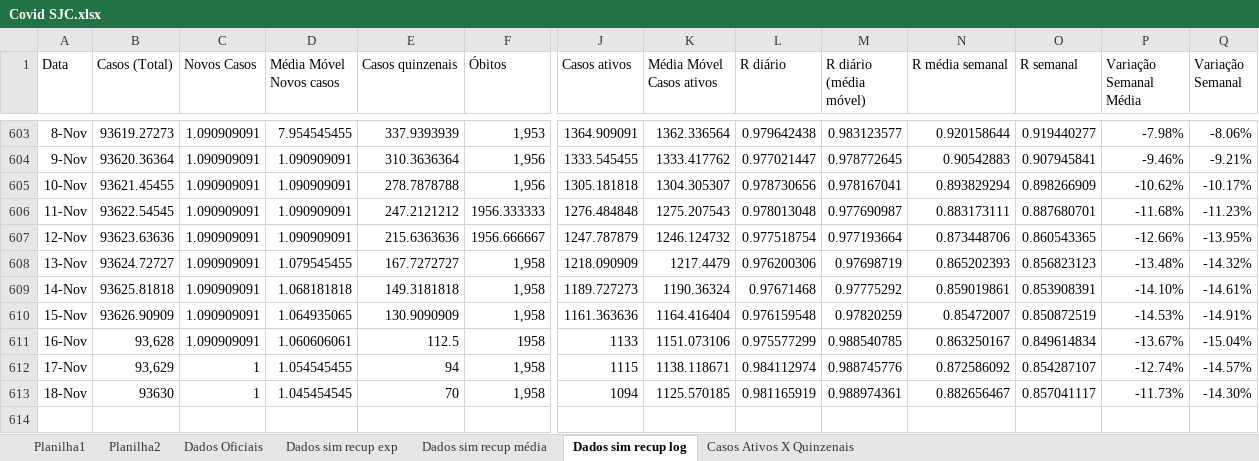
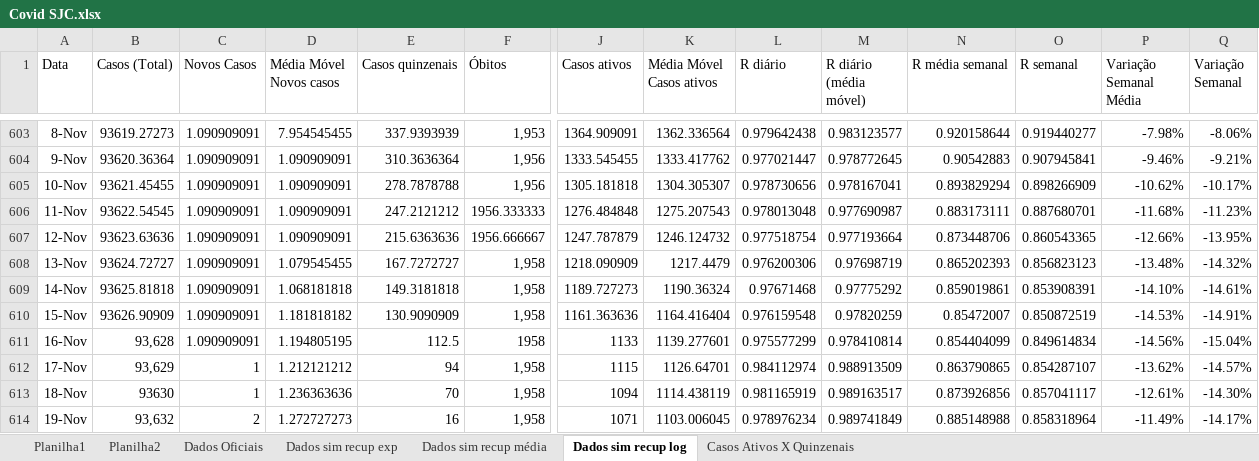
Before and after one commit to celsorosajr/Covid-SJC, an Excel workbook: Covid SJC.xlsx, sheet Dados sim recup log, drawn as a sheet; only a part is shown, gaps mark what is left out; values as stored, in another font and other column widths than the file's, no borders; charts and pictures not drawn; rows hold the shown columns only; the diff names each change by its address in the sheet, - before the commit and + after, or states it on an @@ line.

Commit message:
Update 2021-11-19

```diff
--- a/Covid SJC.xlsx (sheet Dados sim recup log)
+++ b/Covid SJC.xlsx (sheet Dados sim recup log)
-D610 (Média Móvel Novos casos): 1.064935065
+D610 (Média Móvel Novos casos): 1.181818182
-D611 (Média Móvel Novos casos): 1.060606061
+D611 (Média Móvel Novos casos): 1.194805195
-K611 (Média Móvel Casos ativos): 1151.073106
+K611 (Média Móvel Casos ativos): 1139.277601
-M611 (R diário (média móvel)): 0.988540785
+M611 (R diário (média móvel)): 0.978410814
-N611 (R média semanal): 0.863250167
+N611 (R média semanal): 0.854404099
-P611 (Variação Semanal Média): -13.67%
+P611 (Variação Semanal Média): -14.56%
-D612 (Média Móvel Novos casos): 1.054545455
+D612 (Média Móvel Novos casos): 1.212121212
-K612 (Média Móvel Casos ativos): 1138.118671
+K612 (Média Móvel Casos ativos): 1126.64701
-M612 (R diário (média móvel)): 0.988745776
+M612 (R diário (média móvel)): 0.988913509
-N612 (R média semanal): 0.872586092
+N612 (R média semanal): 0.863790865
-P612 (Variação Semanal Média): -12.74%
+P612 (Variação Semanal Média): -13.62%
-D613 (Média Móvel Novos casos): 1.045454545
+D613 (Média Móvel Novos casos): 1.236363636
-K613 (Média Móvel Casos ativos): 1125.570185
+K613 (Média Móvel Casos ativos): 1114.438119
-M613 (R diário (média móvel)): 0.988974361
+M613 (R diário (média móvel)): 0.989163517
-N613 (R média semanal): 0.882656467
+N613 (R média semanal): 0.873926856
-P613 (Variação Semanal Média): -11.73%
+P613 (Variação Semanal Média): -12.61%
+row 614: 19-Nov | 93,632 | 2 | 1.272727273 | 16 | 1,958 | 1071 | 1103.006045 | 0.978976234 | 0.989741849 | 0.885148988 | 0.858318964 | -11.49% | -14.17%
```
Also changed, not shown: charts or pictures.
